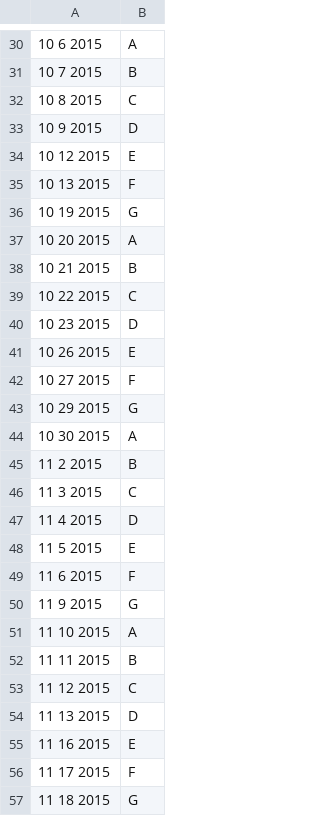
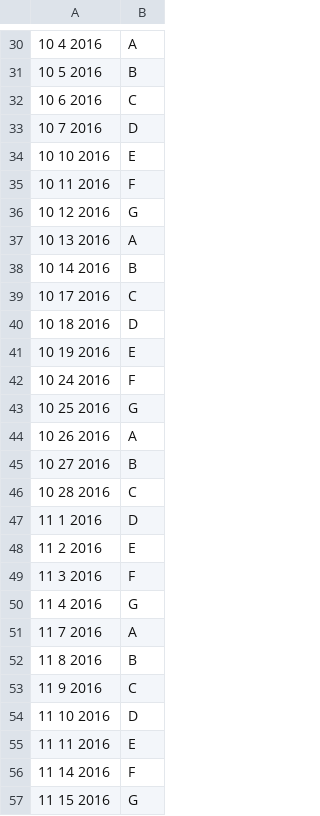
Before and after one commit to MrClement/ScheduleGenerator, a CSV file: CSVLetterDays.csv, drawn as a sheet; only a part is shown, gaps mark what is left out; the diff covers the shown part only; the diff names each change by its address in the sheet, - before the commit and + after, or states it on an @@ line.

```diff
--- a/CSVLetterDays.csv
+++ b/CSVLetterDays.csv
-A30: 10 6 2015
+A30: 10 4 2016
-A31: 10 7 2015
+A31: 10 5 2016
-A32: 10 8 2015
+A32: 10 6 2016
-A33: 10 9 2015
+A33: 10 7 2016
-A34: 10 12 2015
+A34: 10 10 2016
-A35: 10 13 2015
+A35: 10 11 2016
-A36: 10 19 2015
+A36: 10 12 2016
-A37: 10 20 2015
+A37: 10 13 2016
-A38: 10 21 2015
+A38: 10 14 2016
-A39: 10 22 2015
+A39: 10 17 2016
-A40: 10 23 2015
+A40: 10 18 2016
-A41: 10 26 2015
+A41: 10 19 2016
-A42: 10 27 2015
+A42: 10 24 2016
-A43: 10 29 2015
+A43: 10 25 2016
-A44: 10 30 2015
+A44: 10 26 2016
-A45: 11 2 2015
+A45: 10 27 2016
-A46: 11 3 2015
+A46: 10 28 2016
-A47: 11 4 2015
+A47: 11 1 2016
-A48: 11 5 2015
+A48: 11 2 2016
-A49: 11 6 2015
+A49: 11 3 2016
-A50: 11 9 2015
+A50: 11 4 2016
-A51: 11 10 2015
+A51: 11 7 2016
-A52: 11 11 2015
+A52: 11 8 2016
-A53: 11 12 2015
+A53: 11 9 2016
-A54: 11 13 2015
+A54: 11 10 2016
-A55: 11 16 2015
+A55: 11 11 2016
-A56: 11 17 2015
+A56: 11 14 2016
-A57: 11 18 2015
+A57: 11 15 2016
```
Also changed, not shown: 138 edited cells elsewhere in this file, 17 other files.
